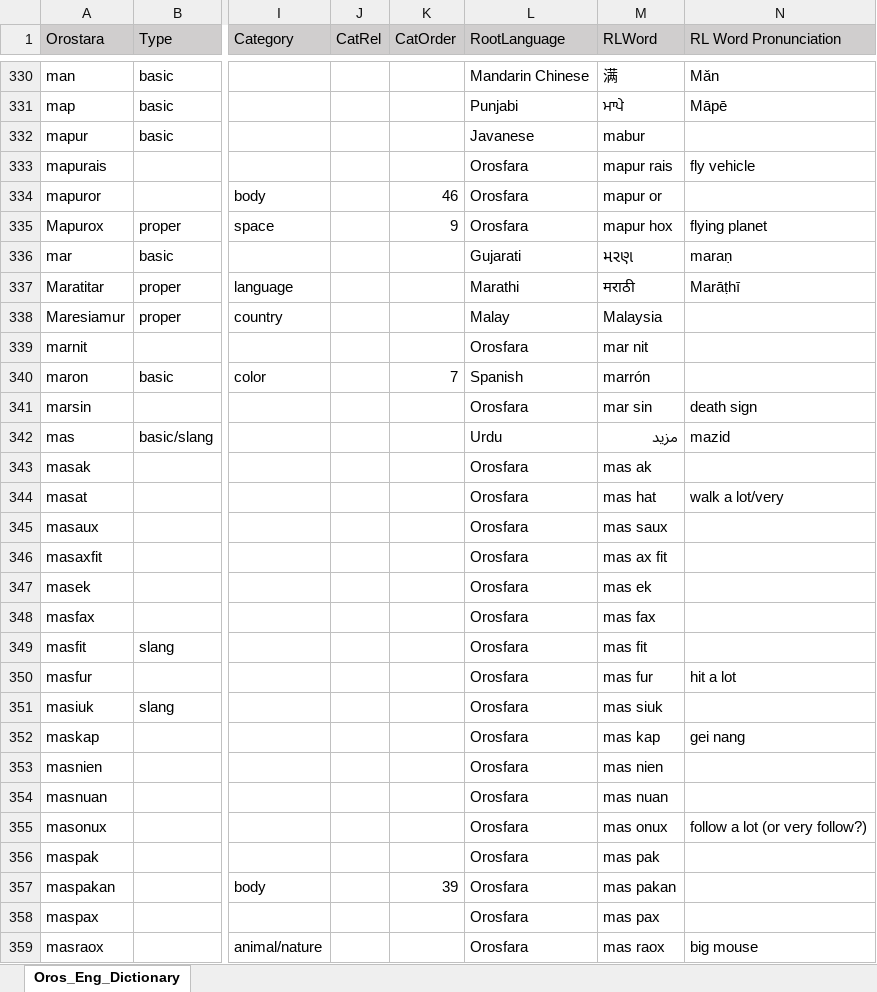
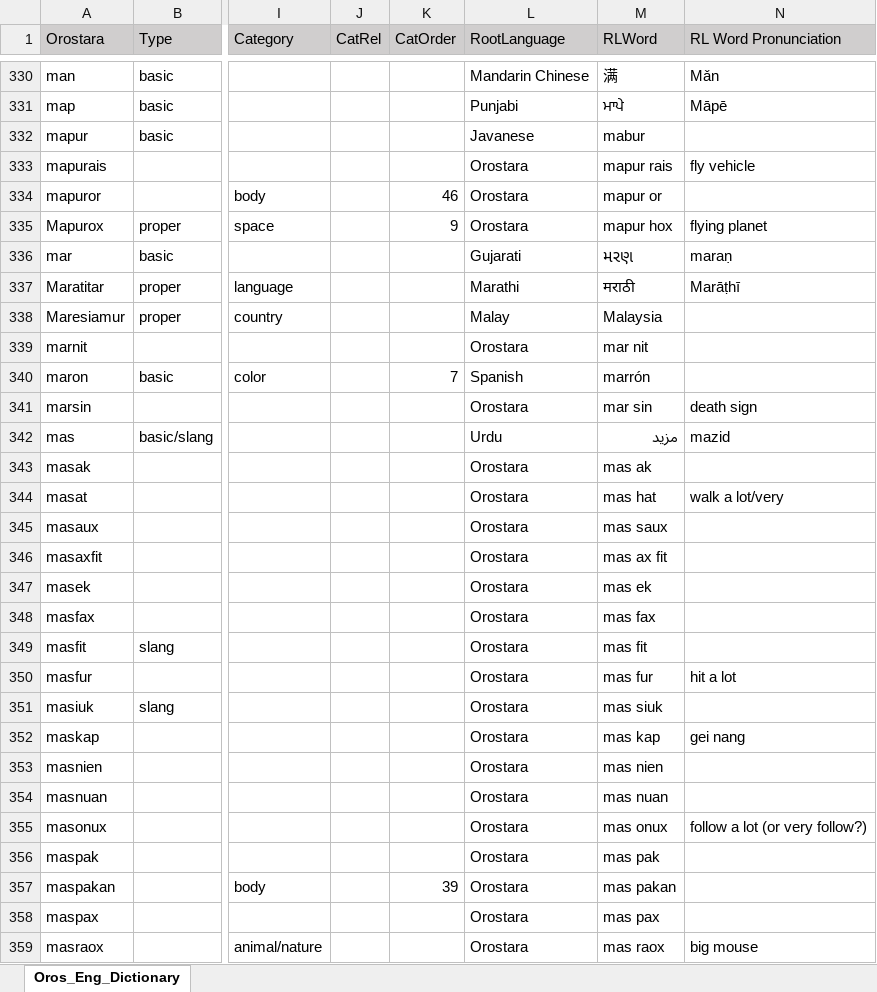
Before and after one commit to brushscape/Orostara-Dictionary, an Excel workbook: files/Oros_Eng_Dictionary.xlsx, sheet Oros_Eng_Dictionary, drawn as a sheet; only a part is shown, gaps mark what is left out; values as stored, in another font and other column widths than the file's, no borders; table styles not drawn; the diff covers the shown part only; the diff names each change by its address in the sheet, - before the commit and + after, or states it on an @@ line.

```diff
--- a/files/Oros_Eng_Dictionary.xlsx (sheet Oros_Eng_Dictionary)
+++ b/files/Oros_Eng_Dictionary.xlsx (sheet Oros_Eng_Dictionary)
-L333:L335 (RootLanguage): Orosfara
+L333:L335 (RootLanguage): Orostara
-L339 (RootLanguage): Orosfara
+L339 (RootLanguage): Orostara
-L341 (RootLanguage): Orosfara
+L341 (RootLanguage): Orostara
-L343:L359 (RootLanguage): Orosfara
+L343:L359 (RootLanguage): Orostara
```
Also changed, not shown: 316 edited cells elsewhere in this sheet, 1 other file.
